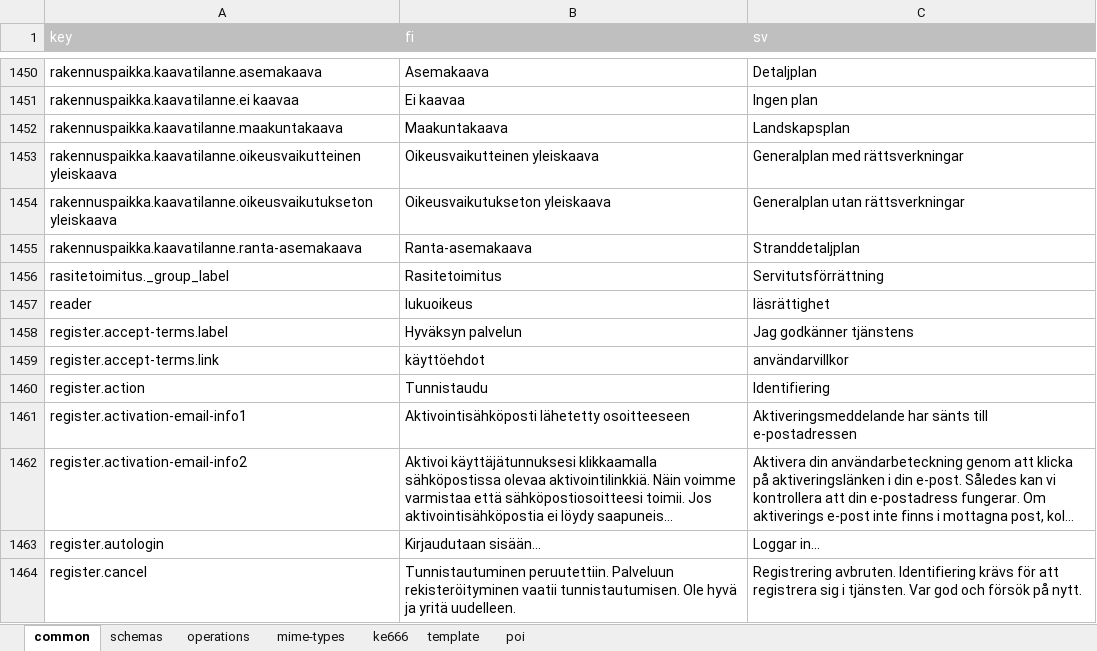
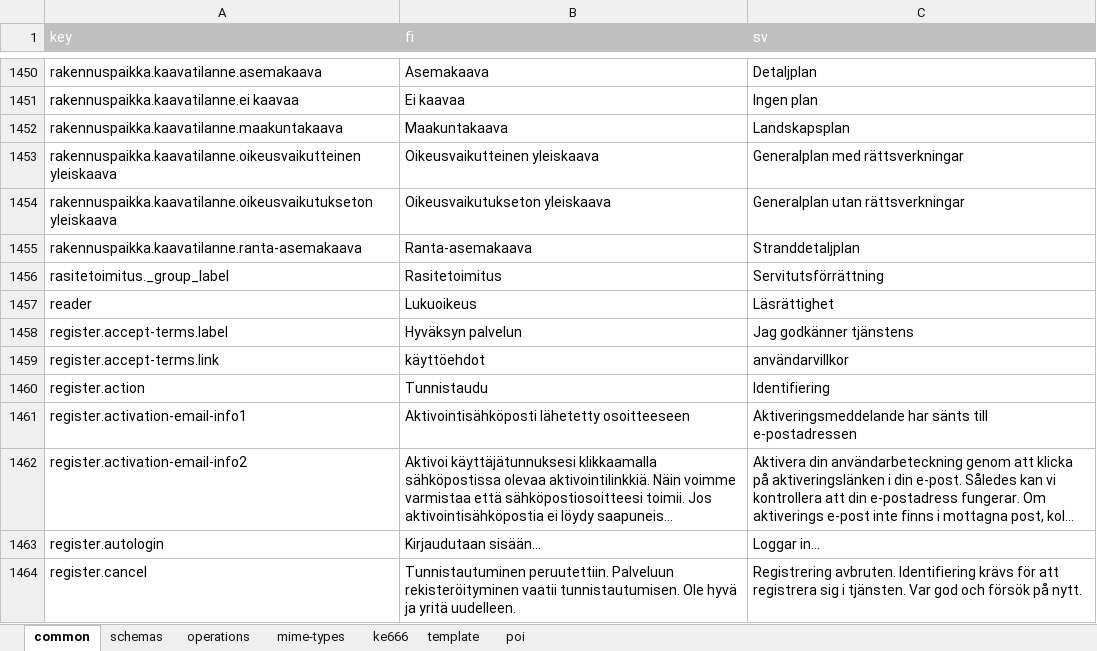
Before and after one commit to lupapiste/lupapiste, an Excel workbook: resources/i18n.xlsx, sheet common, drawn as a sheet; only a part is shown, gaps mark what is left out; long unchanged cells end in …; values as stored, in another font and other column widths than the file's, no borders; conditional formats not drawn; the diff names each change by its address in the sheet, - before the commit and + after, or states it on an @@ line.

Commit message:
reader	Lukuoikeus	Läsrättighet

```diff
--- a/resources/i18n.xlsx (sheet common)
+++ b/resources/i18n.xlsx (sheet common)
-B1457 (fi): lukuoikeus
+B1457 (fi): Lukuoikeus
-C1457 (sv): läsrättighet
+C1457 (sv): Läsrättighet
```
Also changed, not shown: 1 other file.
